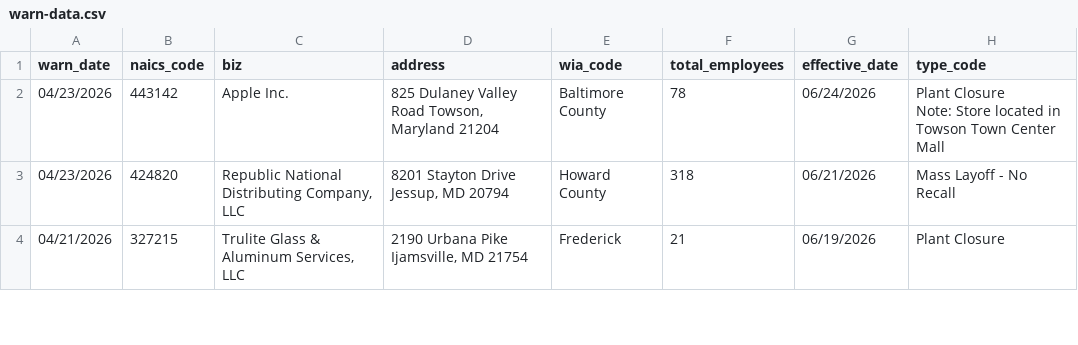
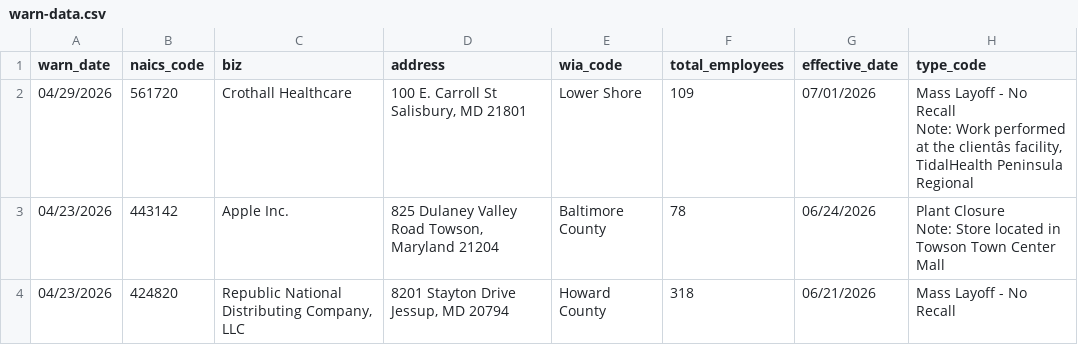
Before and after one commit to lukeharold/first-github-scraper, a CSV file: warn-data.csv, drawn as a sheet; only a part is shown; the shorter side is filled out with more unchanged rows; ↵ is a line break in a cell; the diff names each change by its address in the sheet, - before the commit and + after, or states it on an @@ line.

```diff
--- a/warn-data.csv
+++ b/warn-data.csv
+row 2: 04/29/2026 | 561720 | Crothall Healthcare | 100 E. Carroll St Salisbury, MD 21801 | Lower Shore | 109 | 07/01/2026 | Mass Layoff - No Recall ↵ Note: Work performed at the clientâs facility, TidalHealth Peninsula Regional
```
